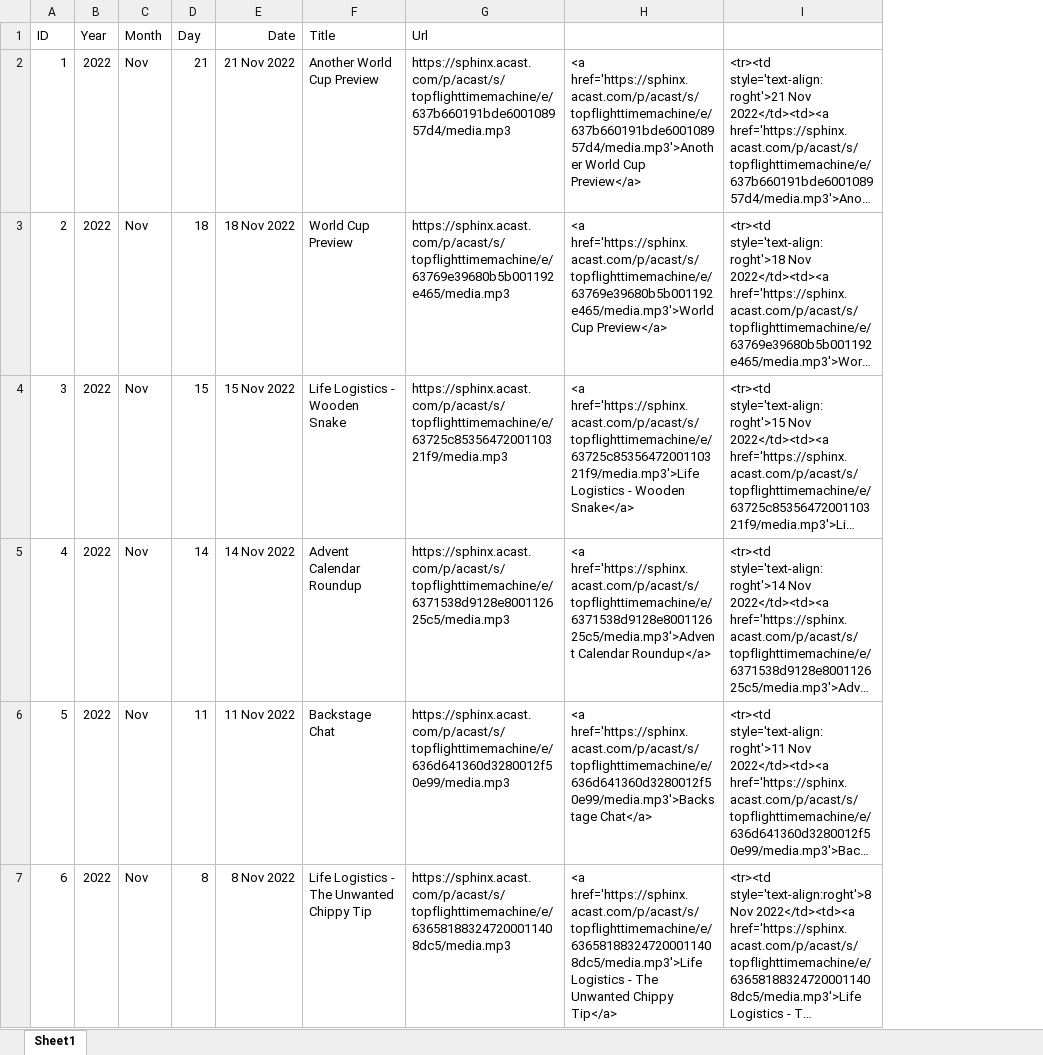
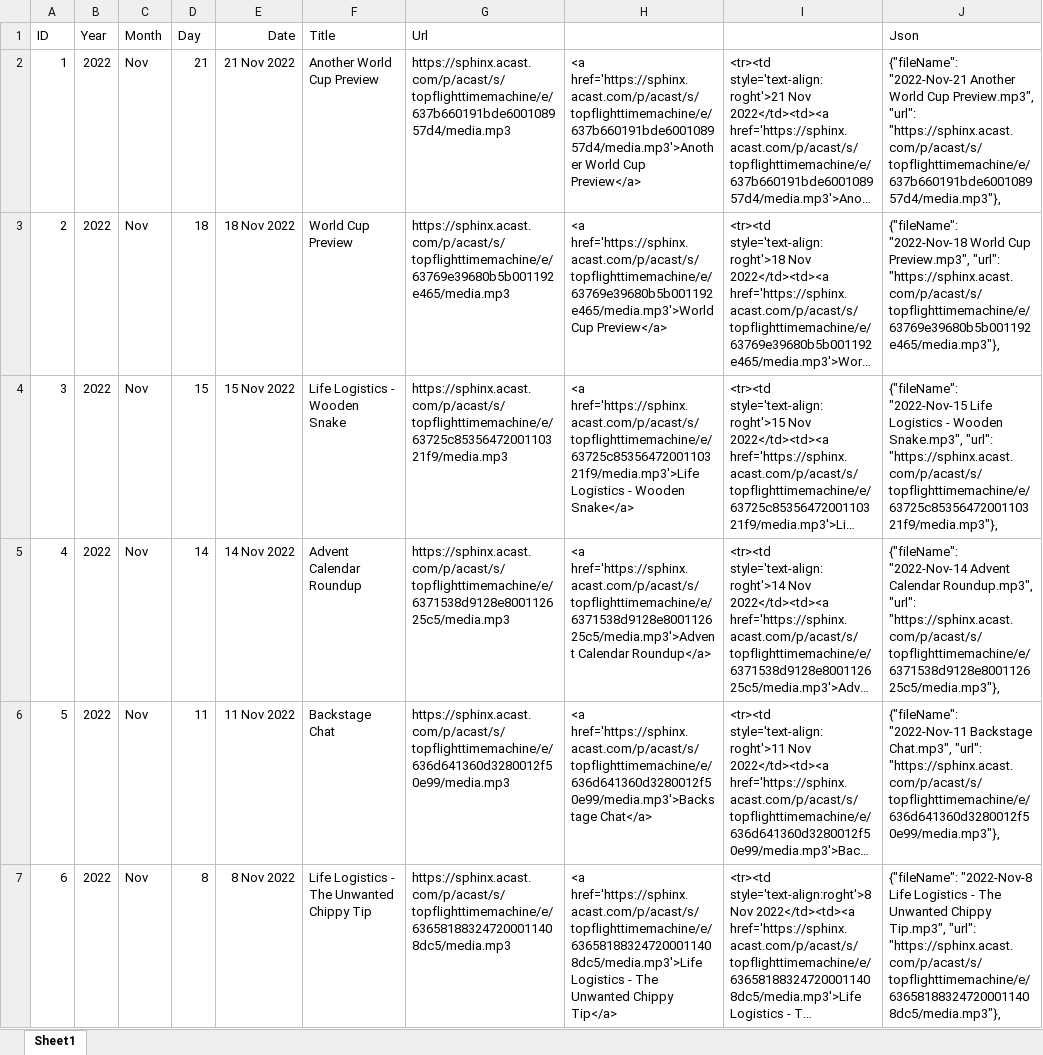
Before and after one commit to BertyBasset/Tft, an Excel workbook: TFTM.xlsx, sheet Sheet1, drawn as a sheet; only a part is shown; long unchanged cells end in …; values as stored, in another font and other column widths than the file's, no borders; the diff covers the shown part only; the diff names each change by its address in the sheet, - before the commit and + after, or states it on an @@ line.

```diff
--- a/TFTM.xlsx (sheet Sheet1)
+++ b/TFTM.xlsx (sheet Sheet1)
+column J (Json), rows 2-7: {"fileName": "2022-Nov-21 Another World Cup Preview.mp3", "url": "https://sphinx.acast.com/p/acast/s/topflighttimemachine/e/637b660191bde600108957d4/media.mp3"}, | {"fileName": "2022-Nov-18 World Cup Preview.mp3", "url": "https://sphinx.acast.com/p/acast/s/topflighttimemachine/e/63769e39680b5b001192e465/media.mp3"}, | {"fileName": "2022-Nov-15 Life Logistics - Wooden Snake.mp3", "url": "https://sphinx.acast.com/p/acast/s/topflighttimemachine/e/63725c8535647200110321f9/media.mp3"}, | {"fileName": "2022-Nov-14 Advent Calendar Roundup.mp3", "url": "https://sphinx.acast.com/p/acast/s/topflighttimemachine/e/6371538d9128e800112625c5/media.mp3"}, | {"fileName": "2022-Nov-11 Backstage Chat.mp3", "url": "https://sphinx.acast.com/p/acast/s/topflighttimemachine/e/636d641360d3280012f50e99/media.mp3"}, | {"fileName": "2022-Nov-8 Life Logistics - The Unwanted Chippy Tip.mp3", "url": "https://sphinx.acast.com/p/acast/s/topflighttimemachine/e/636581883247200011408dc5/media.mp3"},
```
Also changed, not shown: 21 edited cells elsewhere in this sheet, 7 other files.
